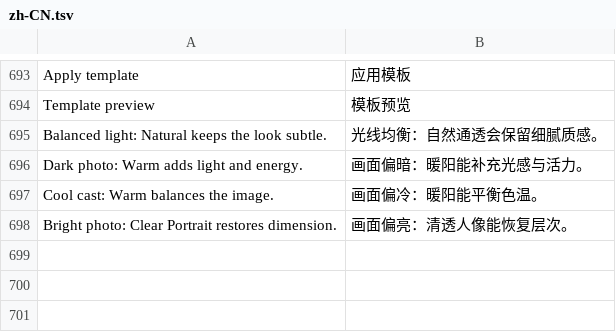
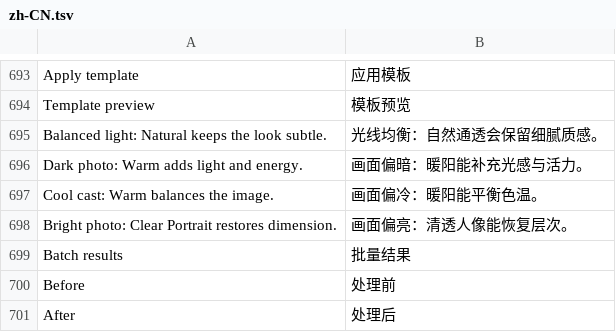
Before and after one commit to yishiyi28/xiaozhu-xiuxiu, a TSV file: assets/locales/zh-CN.tsv, drawn as a sheet; only a part is shown, gaps mark what is left out.

Commit message:
feat: add batch result before and after previews

```diff
--- a/assets/locales/zh-CN.tsv
+++ b/assets/locales/zh-CN.tsv
@@ -698 +698,4 @@ Cool cast: Warm balances the image.	画面偏冷：暖阳能平衡色温。
 Bright photo: Clear Portrait restores dimension.	画面偏亮：清透人像能恢复层次。
+Batch results	批量结果
+Before	处理前
+After	处理后
```
Also changed, not shown: 6 other files.
